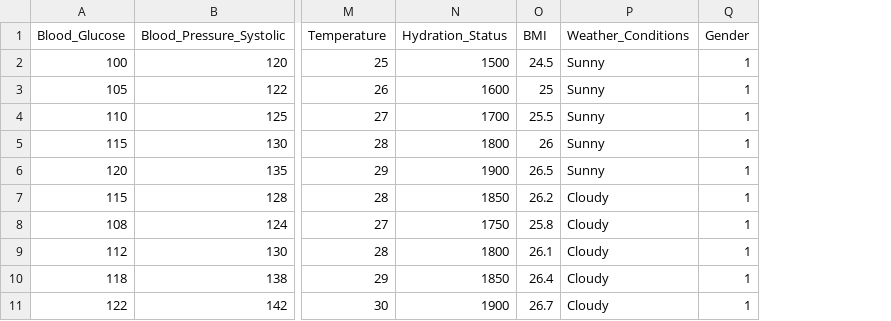
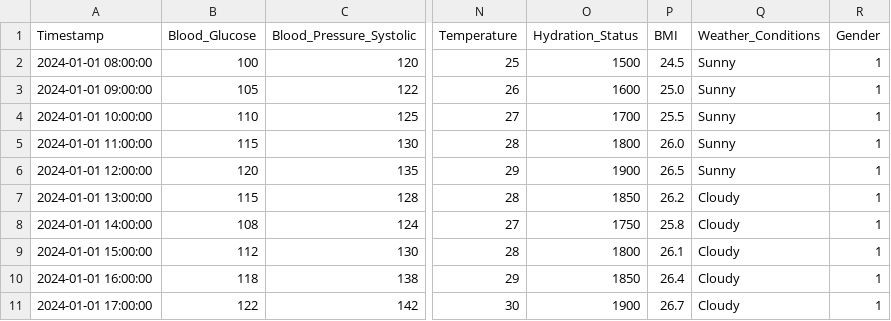
Before and after one commit to kasunvirajith41/Glucose-Level-Predictor, a CSV file: extended_sample_dataset.csv, drawn as a sheet; only a part is shown, gaps mark what is left out; addresses are those after the commit; the diff covers the shown part only; the diff names each change by its address in the sheet, - before the commit and + after, or states it on an @@ line.

Commit message:
Add files via upload

```diff
--- a/extended_sample_dataset.csv
+++ b/extended_sample_dataset.csv
+column A (Timestamp), rows 2-11: 2024-01-01 08:00:00 | 2024-01-01 09:00:00 | 2024-01-01 10:00:00 | 2024-01-01 11:00:00 | 2024-01-01 12:00:00 | 2024-01-01 13:00:00 | 2024-01-01 14:00:00 | 2024-01-01 15:00:00 | 2024-01-01 16:00:00 | 2024-01-01 17:00:00
-P3 (BMI): 25
+P3 (BMI): 25.0
-P5 (BMI): 26
+P5 (BMI): 26.0
```
Also changed, not shown: 10 added rows and 18 edited cells elsewhere in this file.
